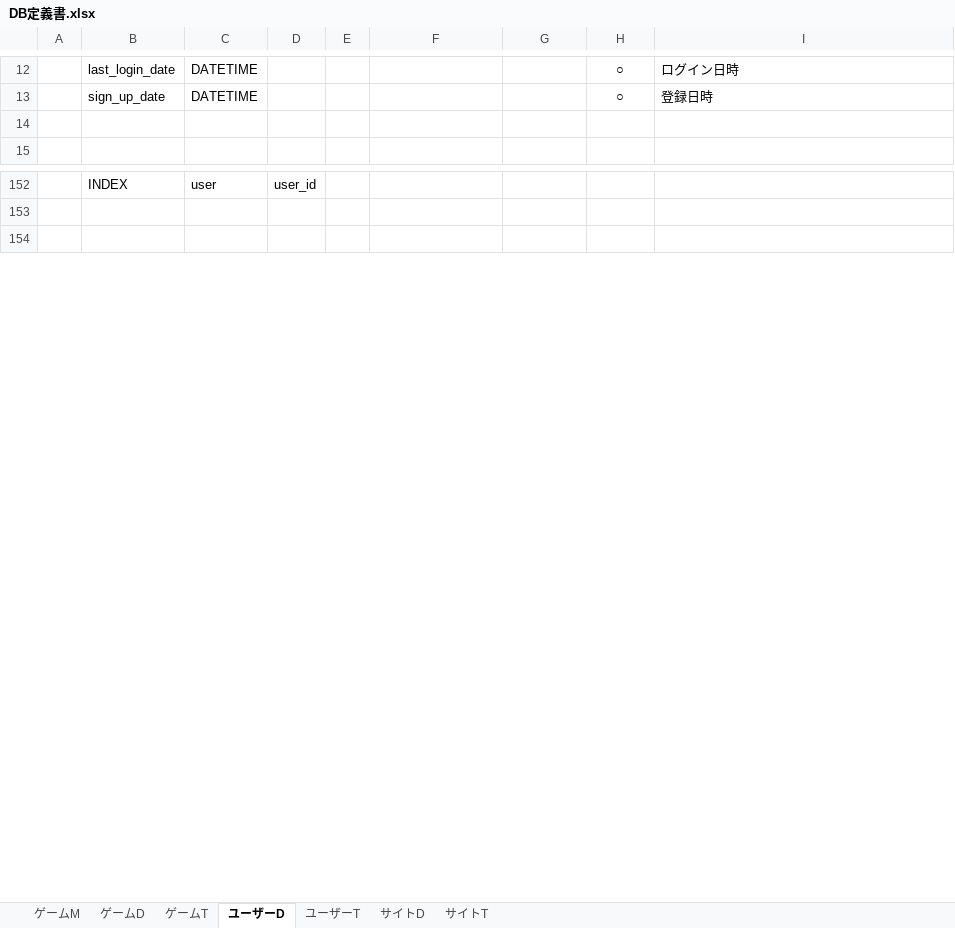
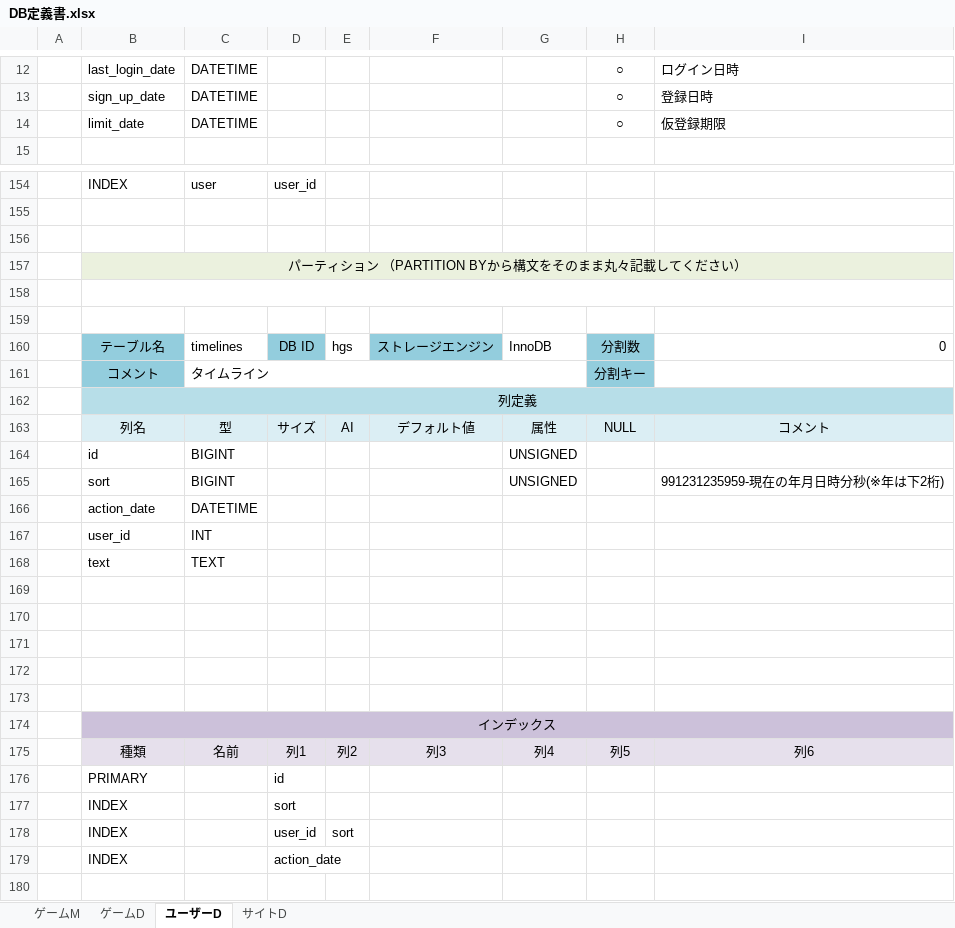
Before and after one commit to hucklefriend/hgs3, an Excel workbook: documents/database/DB定義書.xlsx, sheet ユーザーD, drawn as a sheet; only a part is shown, gaps mark what is left out; values as stored, in another font and other column widths than the file's, no borders; the diff covers the shown part only; the diff names each change by its address in the sheet, - before the commit and + after, or states it on an @@ line.

```diff
--- a/documents/database/DB定義書.xlsx (sheet ユーザーD)
+++ b/documents/database/DB定義書.xlsx (sheet ユーザーD)
-sheet tab: ゲームT
-sheet tab: ユーザーT
-sheet tab: サイトT
-row 14: (empty)
+row 14:  | limit_date | DATETIME |  |  |  |  | ○ | 仮登録期限
+row 156: (empty)
+row 157:  | パーティション （PARTITION BYから構文をそのまま丸々記載してください）
+row 158: (empty)
+row 159: (empty)
+row 160:  | テーブル名 | timelines | DB ID | hgs | ストレージエンジン | InnoDB | 分割数 | 0
+row 161:  | コメント | タイムライン |  |  |  |  | 分割キー
+row 162:  | 列定義
+row 163:  | 列名 | 型 | サイズ | AI | デフォルト値 | 属性 | NULL | コメント
+row 164:  | id | BIGINT |  |  |  | UNSIGNED
+row 165:  | sort | BIGINT |  |  |  | UNSIGNED |  | 991231235959-現在の年月日時分秒(※年は下2桁)
+row 166:  | action_date | DATETIME
+row 167:  | user_id | INT
+row 168:  | text | TEXT
+row 169: (empty)
+row 170: (empty)
+row 171: (empty)
+row 172: (empty)
+row 173: (empty)
+row 174:  | インデックス
+row 175:  | 種類 | 名前 | 列1 | 列2 | 列3 | 列4 | 列5 | 列6
+row 176:  | PRIMARY |  | id
+row 177:  | INDEX |  | sort
+row 178:  | INDEX |  | user_id | sort
+row 179:  | INDEX |  | action_date
```
Also changed, not shown: 12 added rows, 10 removed rows, 9 moved rows and 25 edited cells elsewhere in this sheet, sheet ゲームM, sheet ゲームD, sheet サイトD, 13 other files.
